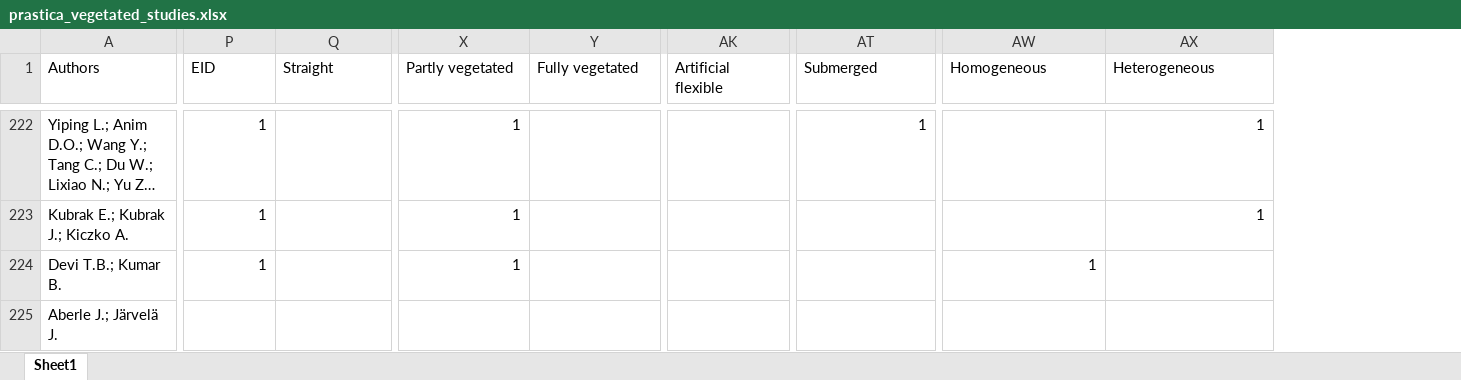
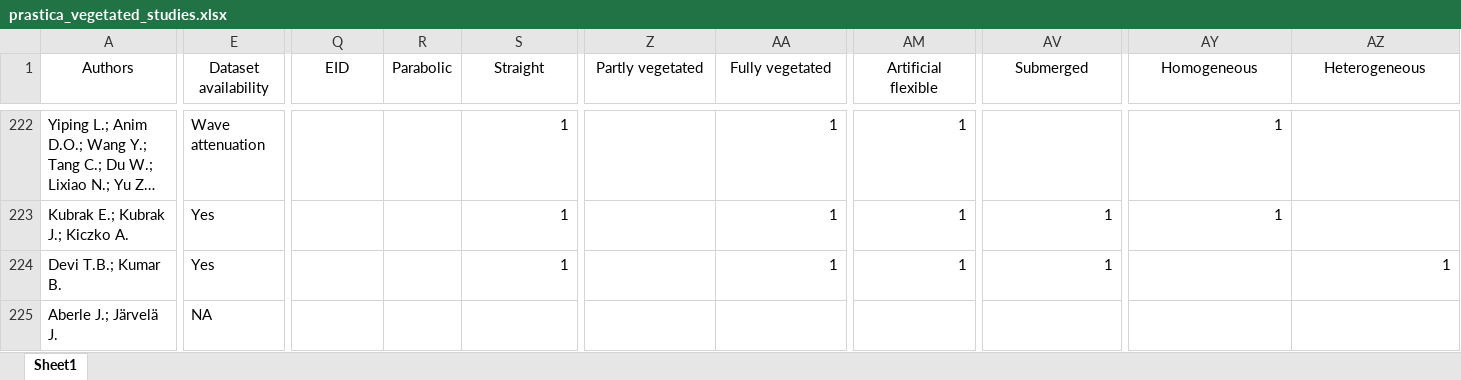
Before and after one commit to rianmantasasp/vegetated-channel-studies, an Excel workbook: prastica_vegetated_studies.xlsx, sheet Sheet1, drawn as a sheet; only a part is shown, gaps mark what is left out; long unchanged cells end in …; values as stored, in another font and other column widths than the file's, no borders; addresses are those after the commit; the diff covers the shown part only; the diff names each change by its address in the sheet, - before the commit and + after, or states it on an @@ line.

Commit message:
Add files via upload
This is the latest version of the dataset. Please use this instead.

```diff
--- a/prastica_vegetated_studies.xlsx (sheet Sheet1)
+++ b/prastica_vegetated_studies.xlsx (sheet Sheet1)
+column E (Dataset availability), rows 222-225: Wave attenuation | Yes | Yes | NA
+column R (Parabolic), empty
-A1 alignment: left
+A1 alignment: center
-Q1 alignment: left
+Q1 alignment: center
-S1:AZ1 alignment: left
+S1:AZ1 alignment: center
-Q222:Q224 (EID): 1
+Q222:Q224 (EID): (empty)
-S222:S224 (Straight): (empty)
+S222:S224 (Straight): 1
-Z222:Z224 (Partly vegetated): 1
+Z222:Z224 (Partly vegetated): (empty)
-AA222:AA224 (Fully vegetated): (empty)
+AA222:AA224 (Fully vegetated): 1
-AM222:AM224 (Artificial flexible): (empty)
+AM222:AM224 (Artificial flexible): 1
-AV222 (Submerged): 1
+AV222 (Submerged): (empty)
-AY222:AY223 (Homogeneous): (empty)
+AY222:AY223 (Homogeneous): 1
-AZ222:AZ223 (Heterogeneous): 1
+AZ222:AZ223 (Heterogeneous): (empty)
-AV223:AV224 (Submerged): (empty)
+AV223:AV224 (Submerged): 1
-AY224 (Homogeneous): 1
+AY224 (Homogeneous): (empty)
-AZ224 (Heterogeneous): (empty)
+AZ224 (Heterogeneous): 1
```
Also changed, not shown: 26 added rows, 477 edited cells and cell formats elsewhere in this sheet.
